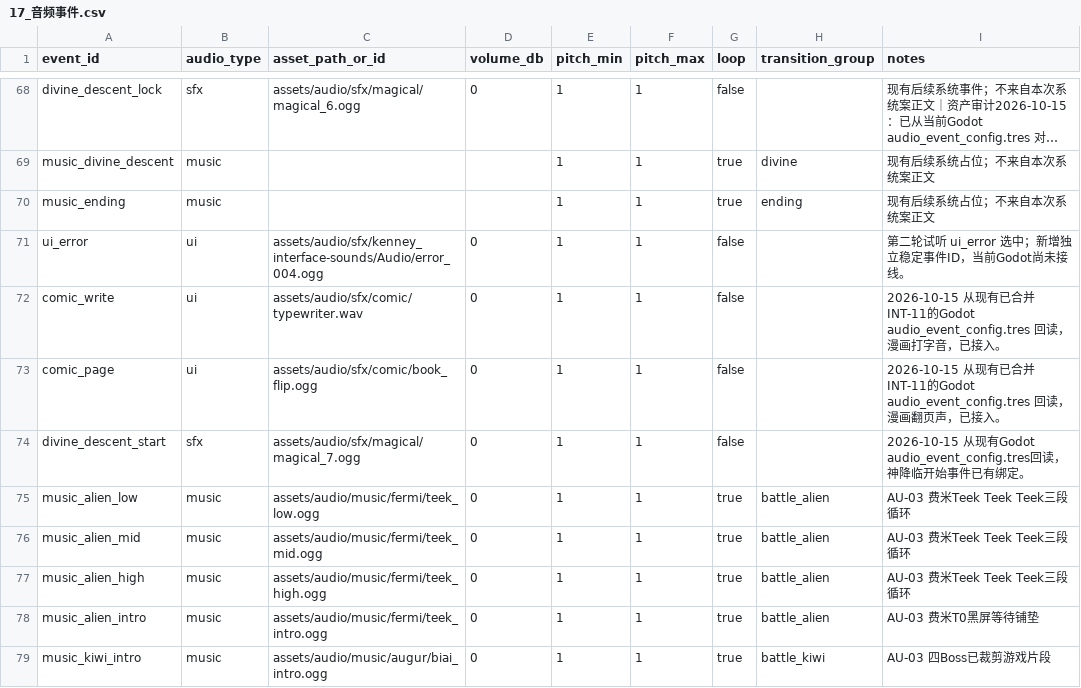
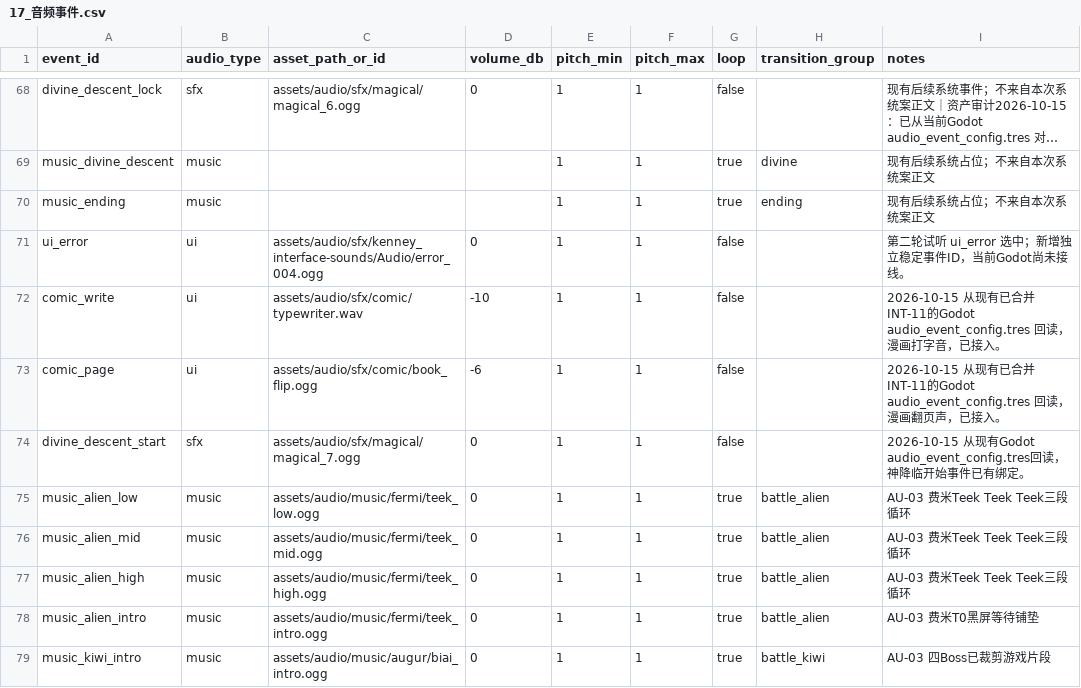
Before and after one commit to leetrav/Empty-start, a CSV file: data/source_tables/17_音频事件.csv, drawn as a sheet; only a part is shown, gaps mark what is left out; long unchanged cells end in ….

```diff
--- a/data/source_tables/17_音频事件.csv
+++ b/data/source_tables/17_音频事件.csv
@@ -71,4 +71,4 @@ music_ending,music,,,1,1,true,ending,现有后续系统占位；不来自本次
 ui_error,ui,assets/audio/sfx/kenney_interface-sounds/Audio/error_004.ogg,0,1,1,false,,第二轮试听 ui_error 选中；新增独立稳定事件ID，当前Godot尚未接线。
-comic_write,ui,assets/audio/sfx/comic/typewriter.wav,0,1,1,false,,2026-10-15 从现有已合并INT-11的Godot audio_event_config.tres 回读，漫画打字音，已接入。
-comic_page,ui,assets/audio/sfx/comic/book_flip.ogg,0,1,1,false,,2026-10-15 从现有已合并INT-11的Godot audio_event_config.tres 回读，漫画翻页声，已接入。
+comic_write,ui,assets/audio/sfx/comic/typewriter.wav,-10,1,1,false,,2026-10-15 从现有已合并INT-11的Godot audio_event_config.tres 回读，漫画打字音，已接入。
+comic_page,ui,assets/audio/sfx/comic/book_flip.ogg,-6,1,1,false,,2026-10-15 从现有已合并INT-11的Godot audio_event_config.tres 回读，漫画翻页声，已接入。
 divine_descent_start,sfx,assets/audio/sfx/magical/magical_7.ogg,0,1,1,false,,2026-10-15 从现有Godot audio_event_config.tres回读，神降临开始事件已有绑定。
```
Also changed, not shown: 21 other files.
